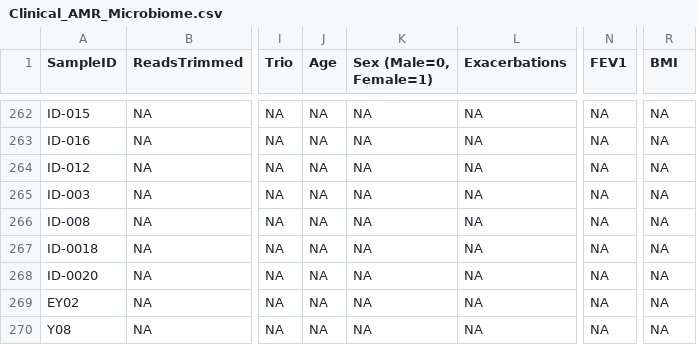
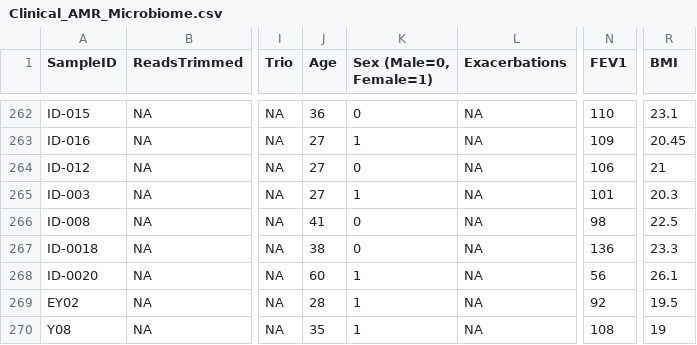
Before and after one commit to RespiratoryMicrobiome/BE-Resistome, a CSV file: Data/R_input_files/Clinical_AMR_Microbiome.csv, drawn as a sheet; only a part is shown, gaps mark what is left out; the diff covers the shown part only; the diff names each change by its address in the sheet, - before the commit and + after, or states it on an @@ line.

```diff
--- a/Data/R_input_files/Clinical_AMR_Microbiome.csv
+++ b/Data/R_input_files/Clinical_AMR_Microbiome.csv
-J262 (Age): NA
+J262 (Age): 36
-K262 (Sex (Male=0, Female=1)): NA
+K262 (Sex (Male=0, Female=1)): 0
-N262 (FEV1): NA
+N262 (FEV1): 110
-R262 (BMI): NA
+R262 (BMI): 23.1
-J263:J265 (Age): NA
+J263:J265 (Age): 27
-K263 (Sex (Male=0, Female=1)): NA
+K263 (Sex (Male=0, Female=1)): 1
-N263 (FEV1): NA
+N263 (FEV1): 109
-R263 (BMI): NA
+R263 (BMI): 20.45
-K264 (Sex (Male=0, Female=1)): NA
+K264 (Sex (Male=0, Female=1)): 0
-N264 (FEV1): NA
+N264 (FEV1): 106
-R264 (BMI): NA
+R264 (BMI): 21
-K265 (Sex (Male=0, Female=1)): NA
+K265 (Sex (Male=0, Female=1)): 1
-N265 (FEV1): NA
+N265 (FEV1): 101
-R265 (BMI): NA
+R265 (BMI): 20.3
-J266 (Age): NA
+J266 (Age): 41
-K266:K267 (Sex (Male=0, Female=1)): NA
+K266:K267 (Sex (Male=0, Female=1)): 0
-N266 (FEV1): NA
+N266 (FEV1): 98
-R266 (BMI): NA
+R266 (BMI): 22.5
-J267 (Age): NA
+J267 (Age): 38
-N267 (FEV1): NA
+N267 (FEV1): 136
-R267 (BMI): NA
+R267 (BMI): 23.3
-J268 (Age): NA
+J268 (Age): 60
-K268:K270 (Sex (Male=0, Female=1)): NA
+K268:K270 (Sex (Male=0, Female=1)): 1
-N268 (FEV1): NA
+N268 (FEV1): 56
-R268 (BMI): NA
+R268 (BMI): 26.1
-J269 (Age): NA
+J269 (Age): 28
-N269 (FEV1): NA
+N269 (FEV1): 92
-R269 (BMI): NA
+R269 (BMI): 19.5
-J270 (Age): NA
+J270 (Age): 35
-N270 (FEV1): NA
+N270 (FEV1): 108
-R270 (BMI): NA
+R270 (BMI): 19
```
Also changed, not shown: 64 edited cells elsewhere in this file.
